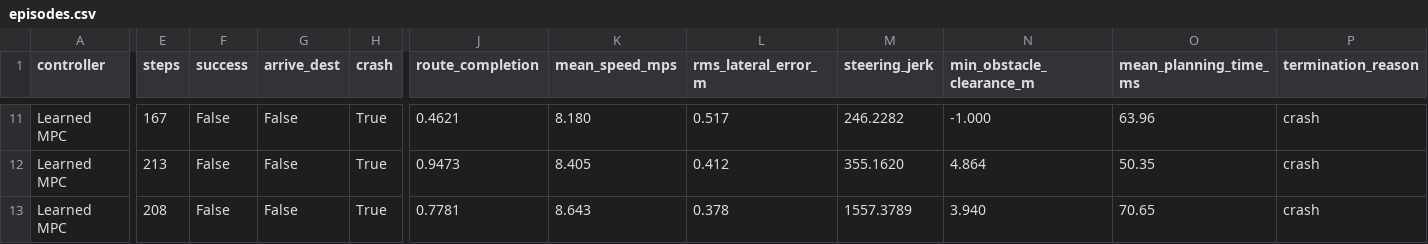
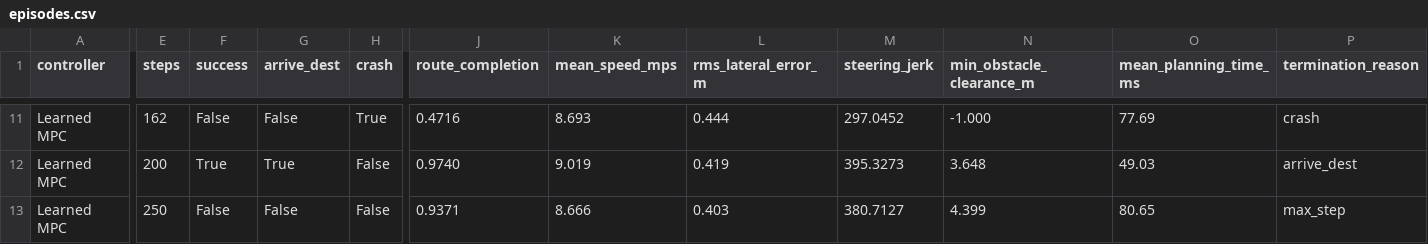
Before and after one commit to okBhavya/Action-Conditioned-World-Models-Predictive-Control-for-Autonomous-Driving, a CSV file: results/final/episodes.csv, drawn as a sheet; only a part is shown, gaps mark what is left out; the diff covers the shown part only; the diff names each change by its address in the sheet, - before the commit and + after, or states it on an @@ line.

```diff
--- a/results/final/episodes.csv
+++ b/results/final/episodes.csv
-E11 (steps): 167
+E11 (steps): 162
-J11 (route_completion): 0.4621
+J11 (route_completion): 0.4716
-K11 (mean_speed_mps): 8.180
+K11 (mean_speed_mps): 8.693
-L11 (rms_lateral_error_m): 0.517
+L11 (rms_lateral_error_m): 0.444
-M11 (steering_jerk): 246.2282
+M11 (steering_jerk): 297.0452
-O11 (mean_planning_time_ms): 63.96
+O11 (mean_planning_time_ms): 77.69
-E12 (steps): 213
+E12 (steps): 200
-F12 (success): False
+F12 (success): True
-G12 (arrive_dest): False
+G12 (arrive_dest): True
-H12:H13 (crash): True
+H12:H13 (crash): False
-J12 (route_completion): 0.9473
+J12 (route_completion): 0.9740
-K12 (mean_speed_mps): 8.405
+K12 (mean_speed_mps): 9.019
-L12 (rms_lateral_error_m): 0.412
+L12 (rms_lateral_error_m): 0.419
-M12 (steering_jerk): 355.1620
+M12 (steering_jerk): 395.3273
-N12 (min_obstacle_clearance_m): 4.864
+N12 (min_obstacle_clearance_m): 3.648
-O12 (mean_planning_time_ms): 50.35
+O12 (mean_planning_time_ms): 49.03
-P12 (termination_reason): crash
+P12 (termination_reason): arrive_dest
-E13 (steps): 208
+E13 (steps): 250
-J13 (route_completion): 0.7781
+J13 (route_completion): 0.9371
-K13 (mean_speed_mps): 8.643
+K13 (mean_speed_mps): 8.666
-L13 (rms_lateral_error_m): 0.378
+L13 (rms_lateral_error_m): 0.403
-M13 (steering_jerk): 1557.3789
+M13 (steering_jerk): 380.7127
-N13 (min_obstacle_clearance_m): 3.940
+N13 (min_obstacle_clearance_m): 4.399
-O13 (mean_planning_time_ms): 70.65
+O13 (mean_planning_time_ms): 80.65
-P13 (termination_reason): crash
+P13 (termination_reason): max_step
```
Also changed, not shown: 164 edited cells elsewhere in this file, 12 other files.
